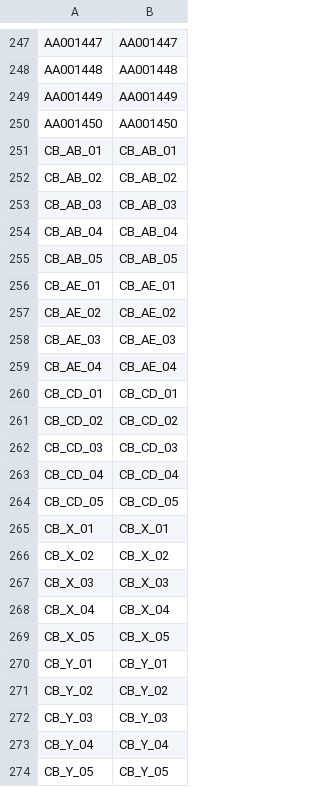
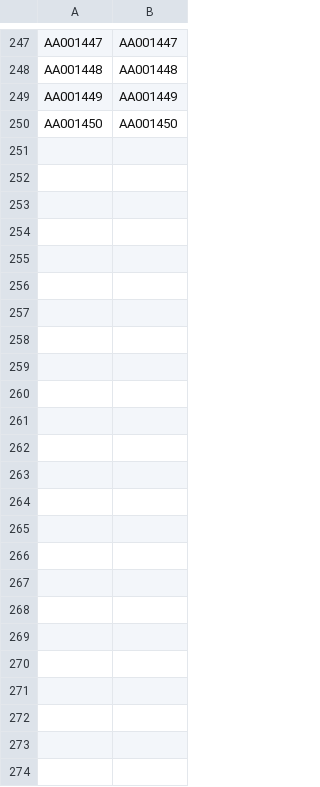
Before and after one commit to biomatix/dartR.data, a CSV file: inst/extdata/testset_ind_recode.csv, drawn as a sheet; only a part is shown, gaps mark what is left out; the diff names each change by its address in the sheet, - before the commit and + after, or states it on an @@ line.

```diff
--- a/inst/extdata/testset_ind_recode.csv
+++ b/inst/extdata/testset_ind_recode.csv
-row 251: CB_AB_01 | CB_AB_01
-row 252: CB_AB_02 | CB_AB_02
-row 253: CB_AB_03 | CB_AB_03
-row 254: CB_AB_04 | CB_AB_04
-row 255: CB_AB_05 | CB_AB_05
-row 256: CB_AE_01 | CB_AE_01
-row 257: CB_AE_02 | CB_AE_02
-row 258: CB_AE_03 | CB_AE_03
-row 259: CB_AE_04 | CB_AE_04
-row 260: CB_CD_01 | CB_CD_01
-row 261: CB_CD_02 | CB_CD_02
-row 262: CB_CD_03 | CB_CD_03
-row 263: CB_CD_04 | CB_CD_04
-row 264: CB_CD_05 | CB_CD_05
-row 265: CB_X_01 | CB_X_01
-row 266: CB_X_02 | CB_X_02
-row 267: CB_X_03 | CB_X_03
-row 268: CB_X_04 | CB_X_04
-row 269: CB_X_05 | CB_X_05
-row 270: CB_Y_01 | CB_Y_01
-row 271: CB_Y_02 | CB_Y_02
-row 272: CB_Y_03 | CB_Y_03
-row 273: CB_Y_04 | CB_Y_04
-row 274: CB_Y_05 | CB_Y_05
```
Also changed, not shown: inst/extdata/testset_pop_recode.csv, 9 other files.
